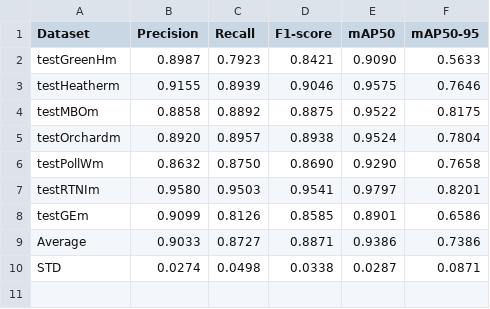
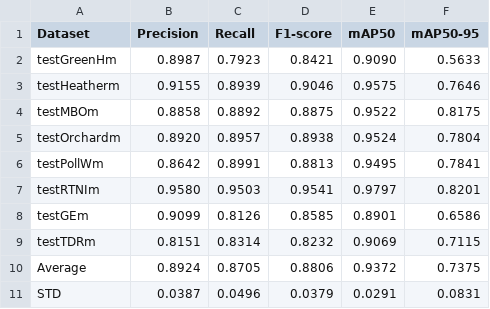
Before and after one commit to kimbjerge/insectDCT, a CSV file: metrics/detectTestMotionSV8.csv, drawn as a sheet.

Commit message:
Test metrics for detection trained and dataset DV8 with YOLO11s (motion and color images)
Dataset
GE - Georgia
TDR - Tundra (Abisko, Toolik, Narsarsuaq)

```diff
--- a/metrics/detectTestMotionSV8.csv
+++ b/metrics/detectTestMotionSV8.csv
@@ -5,6 +5,7 @@ testMBOm,0.8858,0.8892,0.8875,0.9522,0.8175
 testOrchardm,0.8920,0.8957,0.8938,0.9524,0.7804
-testPollWm,0.8632,0.8750,0.8690,0.9290,0.7658
+testPollWm,0.8642,0.8991,0.8813,0.9495,0.7841
 testRTNIm,0.9580,0.9503,0.9541,0.9797,0.8201
 testGEm,0.9099,0.8126,0.8585,0.8901,0.6586
-Average,0.9033,0.8727,0.8871,0.9386,0.7386
-STD,0.0274,0.0498,0.0338,0.0287,0.0871
+testTDRm,0.8151,0.8314,0.8232,0.9069,0.7115
+Average,0.8924,0.8705,0.8806,0.9372,0.7375
+STD,0.0387,0.0496,0.0379,0.0291,0.0831
```
Also changed, not shown: metrics/detectTestColorSV8.csv.
